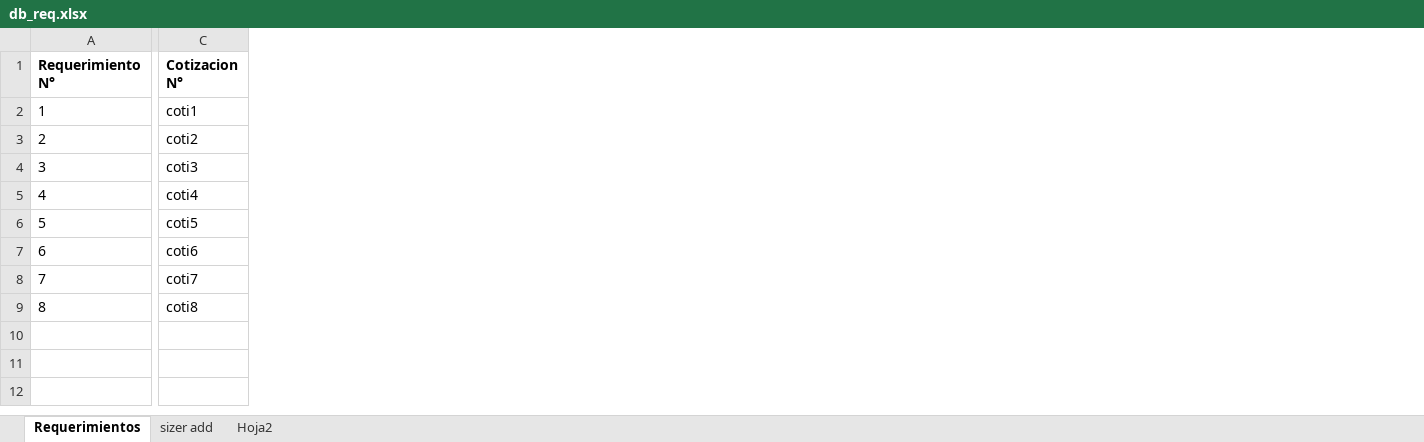
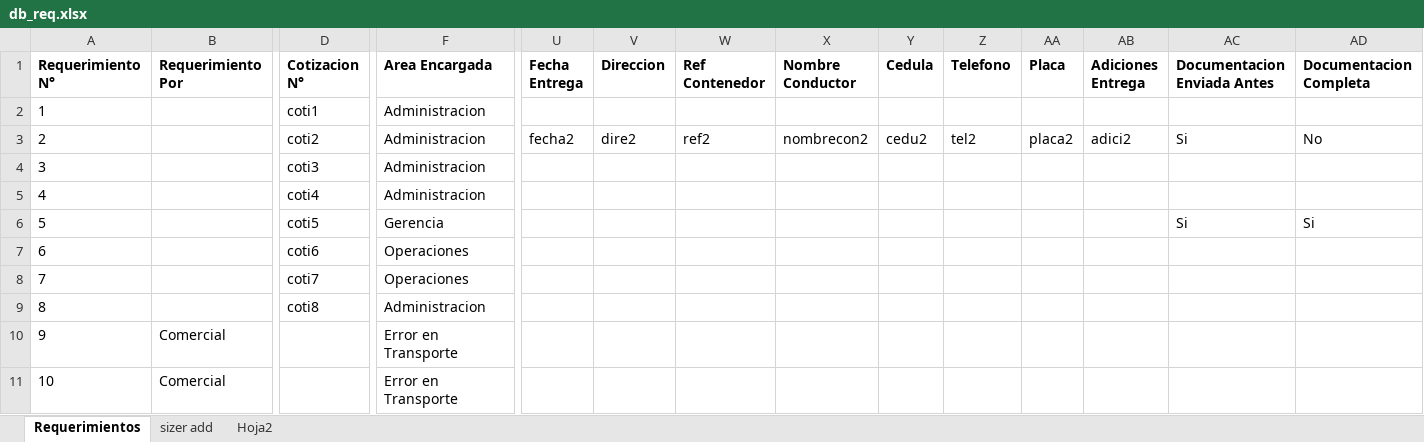
Before and after one commit to CesarTabares/ContAntioquia-Logistica, an Excel workbook: db_req.xlsx, sheet Requerimientos, drawn as a sheet; only a part is shown, gaps mark what is left out; values as stored, in another font and other column widths than the file's, no borders; rows hold the shown columns only; the diff names each change by its address in the sheet, - before the commit and + after, or states it on an @@ line.

```diff
--- a/db_req.xlsx (sheet Requerimientos)
+++ b/db_req.xlsx (sheet Requerimientos)
+column B (Requerimiento Por), empty
+column F (Area Encargada), rows 2-9: Administracion | Administracion | Administracion | Administracion | Gerencia | Operaciones | Operaciones | Administracion
+column U (Fecha Entrega), row 3: fecha2
+column V (Direccion), row 3: dire2
+column W (Ref Contenedor), row 3: ref2
+column X (Nombre Conductor), row 3: nombrecon2
+column Y (Cedula), row 3: cedu2
+column Z (Telefono), row 3: tel2
+column AA (Placa), row 3: placa2
+column AB (Adiciones Entrega), row 3: adici2
+column AC (Documentacion Enviada Antes), rows 3-6: Si |  |  | Si
+column AD (Documentacion Completa), rows 3-6: No |  |  | Si
+row 10: 9 | Comercial |  | Error en Transporte
+row 11: 10 | Comercial |  | Error en Transporte
```
Also changed, not shown: sheet Hoja2, sheet sizer add, 3 other files.
